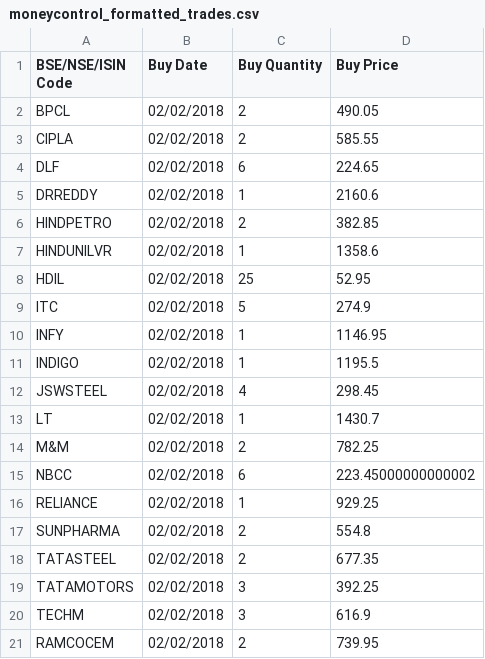
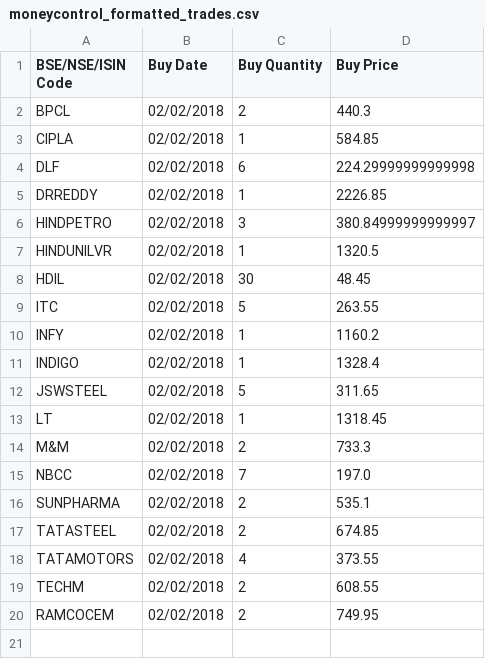
Before and after one commit to adilansari/pyfun, a CSV file: stocks_parser/output/moneycontrol_formatted_trades.csv, drawn as a sheet.

```diff
--- a/stocks_parser/output/moneycontrol_formatted_trades.csv
+++ b/stocks_parser/output/moneycontrol_formatted_trades.csv
@@ -1,21 +1,20 @@
 BSE/NSE/ISIN Code,Buy Date,Buy Quantity,Buy Price
-BPCL,02/02/2018,2,490.05
-CIPLA,02/02/2018,2,585.55
-DLF,02/02/2018,6,224.65
-DRREDDY,02/02/2018,1,2160.6
-HINDPETRO,02/02/2018,2,382.85
-HINDUNILVR,02/02/2018,1,1358.6
-HDIL,02/02/2018,25,52.95
-ITC,02/02/2018,5,274.9
-INFY,02/02/2018,1,1146.95
-INDIGO,02/02/2018,1,1195.5
-JSWSTEEL,02/02/2018,4,298.45
-LT,02/02/2018,1,1430.7
-M&M,02/02/2018,2,782.25
-NBCC,02/02/2018,6,223.45000000000002
-RELIANCE,02/02/2018,1,929.25
-SUNPHARMA,02/02/2018,2,554.8
-TATASTEEL,02/02/2018,2,677.35
-TATAMOTORS,02/02/2018,3,392.25
-TECHM,02/02/2018,3,616.9
-RAMCOCEM,02/02/2018,2,739.95
+BPCL,02/02/2018,2,440.3
+CIPLA,02/02/2018,1,584.85
+DLF,02/02/2018,6,224.29999999999998
+DRREDDY,02/02/2018,1,2226.85
+HINDPETRO,02/02/2018,3,380.84999999999997
+HINDUNILVR,02/02/2018,1,1320.5
+HDIL,02/02/2018,30,48.45
+ITC,02/02/2018,5,263.55
+INFY,02/02/2018,1,1160.2
+INDIGO,02/02/2018,1,1328.4
+JSWSTEEL,02/02/2018,5,311.65
+LT,02/02/2018,1,1318.45
+M&M,02/02/2018,2,733.3
+NBCC,02/02/2018,7,197.0
+SUNPHARMA,02/02/2018,2,535.1
+TATASTEEL,02/02/2018,2,674.85
+TATAMOTORS,02/02/2018,4,373.55
+TECHM,02/02/2018,2,608.55
+RAMCOCEM,02/02/2018,2,749.95
```
Also changed, not shown: stocks_parser/input/profit_loss_statement.csv, stocks_parser/output/gfinance_formatted_trades.csv, 4 other files.
